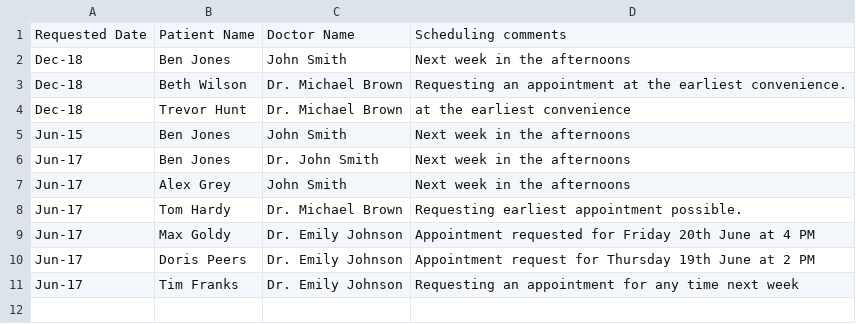
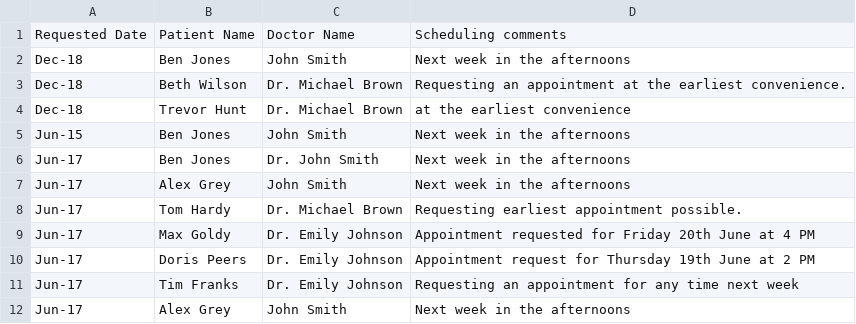
Before and after one commit to dp-user-repo/hands-on-agentic-ai-building-ai-agents-with-llamaindex-3962125, a CSV file: datasets/Doctor appointment requests.csv, drawn as a sheet.

```diff
--- a/datasets/Doctor appointment requests.csv
+++ b/datasets/Doctor appointment requests.csv
@@ -11 +11,2 @@ Jun-17,Doris Peers,Dr. Emily Johnson,Appointment request for Thursday 19th June
 Jun-17,Tim Franks,Dr. Emily Johnson,Requesting an appointment for any time next week
+Jun-17,Alex Grey,John Smith,Next week in the afternoons
```
Also changed, not shown: 1 other file.
